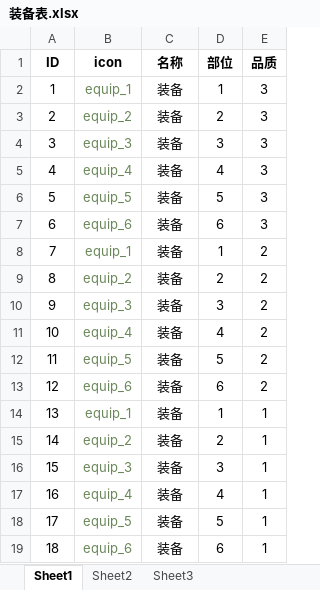
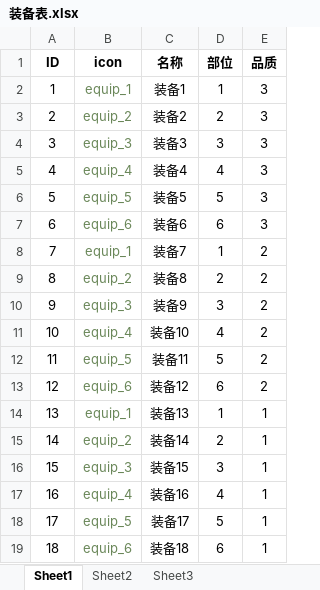
Before and after one commit to jinlindeshi/Cartoon_reign, an Excel workbook: Excel/装备表.xlsx, sheet Sheet1, drawn as a sheet; values as stored, in another font and other column widths than the file's, no borders; the diff names each change by its address in the sheet, - before the commit and + after, or states it on an @@ line.

```diff
--- a/Excel/装备表.xlsx (sheet Sheet1)
+++ b/Excel/装备表.xlsx (sheet Sheet1)
-C2 (名称): 装备
+C2 (名称): 装备1
-C3 (名称): 装备
+C3 (名称): 装备2
-C4 (名称): 装备
+C4 (名称): 装备3
-C5 (名称): 装备
+C5 (名称): 装备4
-C6 (名称): 装备
+C6 (名称): 装备5
-C7 (名称): 装备
+C7 (名称): 装备6
-C8 (名称): 装备
+C8 (名称): 装备7
-C9 (名称): 装备
+C9 (名称): 装备8
-C10 (名称): 装备
+C10 (名称): 装备9
-C11 (名称): 装备
+C11 (名称): 装备10
-C12 (名称): 装备
+C12 (名称): 装备11
-C13 (名称): 装备
+C13 (名称): 装备12
-C14 (名称): 装备
+C14 (名称): 装备13
-C15 (名称): 装备
+C15 (名称): 装备14
-C16 (名称): 装备
+C16 (名称): 装备15
-C17 (名称): 装备
+C17 (名称): 装备16
-C18 (名称): 装备
+C18 (名称): 装备17
-C19 (名称): 装备
+C19 (名称): 装备18
```
Also changed, not shown: Excel/奖池道具表.xlsx, 14 other files.
